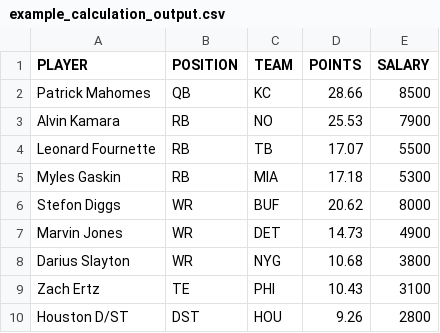
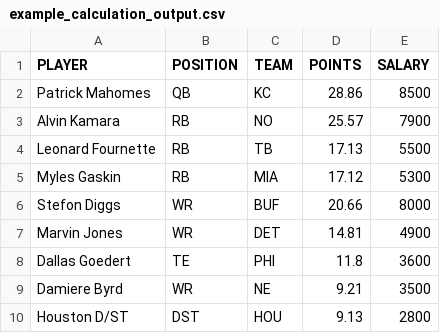
Before and after one commit to tomasokal/github_actions_examples, a CSV file: Output/example_calculation_output.csv, drawn as a sheet.

```diff
--- a/Output/example_calculation_output.csv
+++ b/Output/example_calculation_output.csv
@@ -1,10 +1,10 @@
 PLAYER,POSITION,TEAM,POINTS,SALARY
-Patrick Mahomes,QB,KC,28.66,8500
-Alvin Kamara,RB,NO,25.53,7900
-Leonard Fournette,RB,TB,17.07,5500
-Myles Gaskin,RB,MIA,17.18,5300
-Stefon Diggs,WR,BUF,20.62,8000
-Marvin Jones,WR,DET,14.73,4900
-Darius Slayton,WR,NYG,10.68,3800
-Zach Ertz,TE,PHI,10.43,3100
-Houston D/ST,DST,HOU,9.26,2800
+Patrick Mahomes,QB,KC,28.86,8500
+Alvin Kamara,RB,NO,25.57,7900
+Leonard Fournette,RB,TB,17.13,5500
+Myles Gaskin,RB,MIA,17.12,5300
+Stefon Diggs,WR,BUF,20.66,8000
+Marvin Jones,WR,DET,14.81,4900
+Dallas Goedert,TE,PHI,11.8,3600
+Damiere Byrd,WR,NE,9.21,3500
+Houston D/ST,DST,HOU,9.13,2800
```
